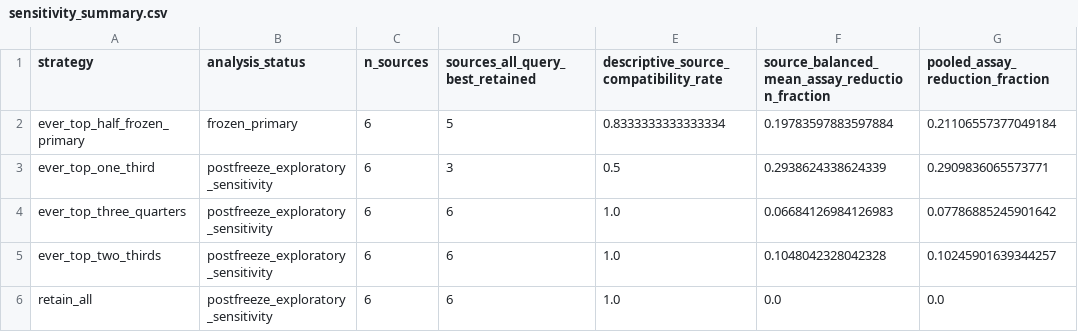
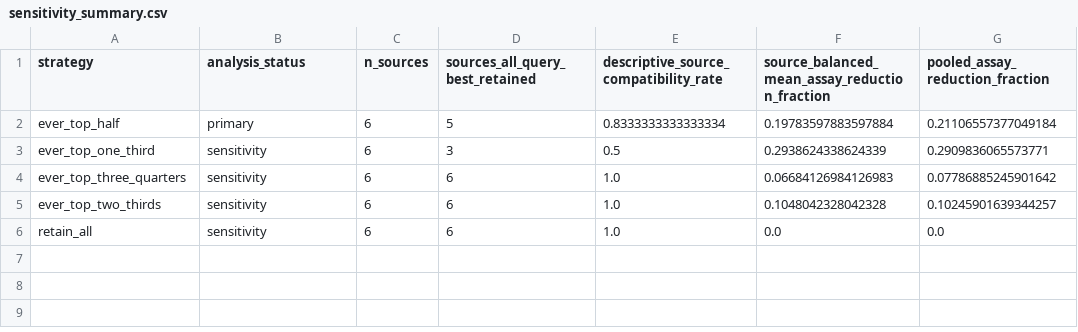
Before and after one commit to bubaizhanshen/biochar-adsorption-benchmark-minimal, a CSV file: results/staged_retention/sensitivity_summary.csv, drawn as a sheet; only a part is shown; the diff names each change by its address in the sheet, - before the commit and + after, or states it on an @@ line.

```diff
--- a/results/staged_retention/sensitivity_summary.csv
+++ b/results/staged_retention/sensitivity_summary.csv
-A2 (strategy): ever_top_half_frozen_primary
+A2 (strategy): ever_top_half
-B2 (analysis_status): frozen_primary
+B2 (analysis_status): primary
-B3:B6 (analysis_status): postfreeze_exploratory_sensitivity
+B3:B6 (analysis_status): sensitivity
```
Also changed, not shown: results/staged_retention/evidence_summary.csv, results/staged_retention/panel_results.csv, 17 other files.
